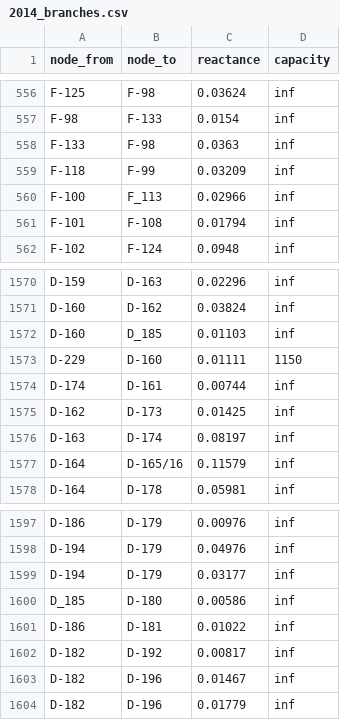
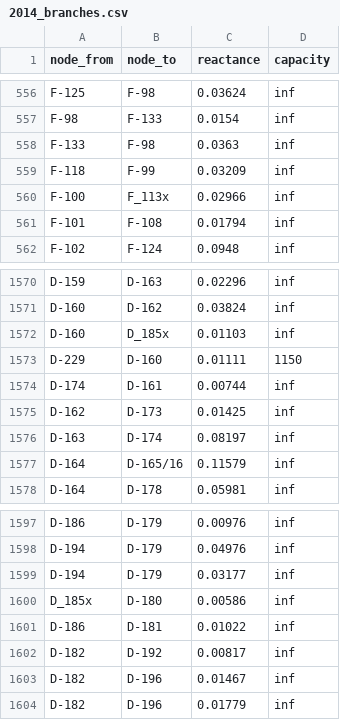
Before and after one commit to powergama/powergama, a CSV file: powergama/examples/data_europe2014/2014_branches.csv, drawn as a sheet; only a part is shown, gaps mark what is left out; the diff covers the shown part only.

Commit message:
-pyomo formulation - further corrections (pumping, flexload). -changed node names "B_15" -> "B_15x", "D_185"->"D_185x", "F_113"->"F_113x" since pyomo gets confused with similar ids, e.g. "B-15" and "B_15". Need to avoid this

```diff
--- a/powergama/examples/data_europe2014/2014_branches.csv
+++ b/powergama/examples/data_europe2014/2014_branches.csv
@@ -559,3 +559,3 @@ F-133,F-98,0.0363,inf
 F-118,F-99,0.03209,inf
-F-100,F_113,0.02966,inf
+F-100,F_113x,0.02966,inf
 F-101,F-108,0.01794,inf
@@ -1571,3 +1571,3 @@ D-159,D-163,0.02296,inf
 D-160,D-162,0.03824,inf
-D-160,D_185,0.01103,inf
+D-160,D_185x,0.01103,inf
 D-229,D-160,0.01111,1150
@@ -1599,3 +1599,3 @@ D-194,D-179,0.04976,inf
 D-194,D-179,0.03177,inf
-D_185,D-180,0.00586,inf
+D_185x,D-180,0.00586,inf
 D-186,D-181,0.01022,inf
```
Also changed, not shown: 11 edited cells elsewhere in this file, powergama/examples/data_europe2014/2014_consumers.csv, powergama/examples/data_europe2014/2014_generators.csv, 2 other files.
